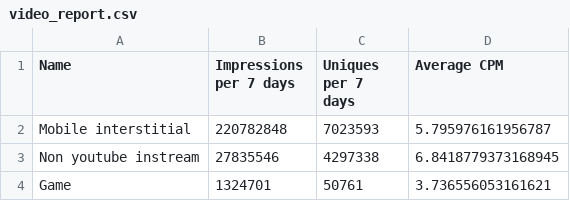
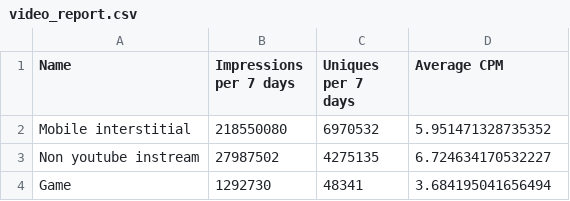
Before and after one commit to esp10mm/doubleClickReport, a CSV file: video_report.csv, drawn as a sheet.

```diff
--- a/video_report.csv
+++ b/video_report.csv
@@ -1,4 +1,4 @@
 "Name","Impressions per 7 days","Uniques per 7 days","Average CPM"
-"Mobile interstitial","220782848","7023593","5.795976161956787"
-"Non youtube instream","27835546","4297338","6.8418779373168945"
-"Game","1324701","50761","3.736556053161621"
+"Mobile interstitial","218550080","6970532","5.951471328735352"
+"Non youtube instream","27987502","4275135","6.724634170532227"
+"Game","1292730","48341","3.684195041656494"
```
Also changed, not shown: display_report.csv.
